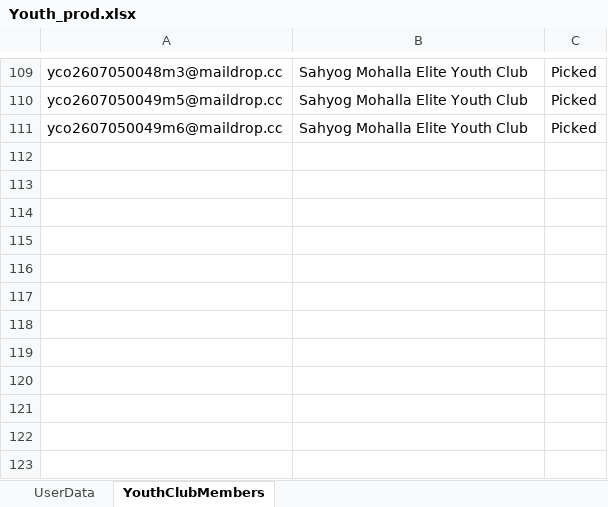
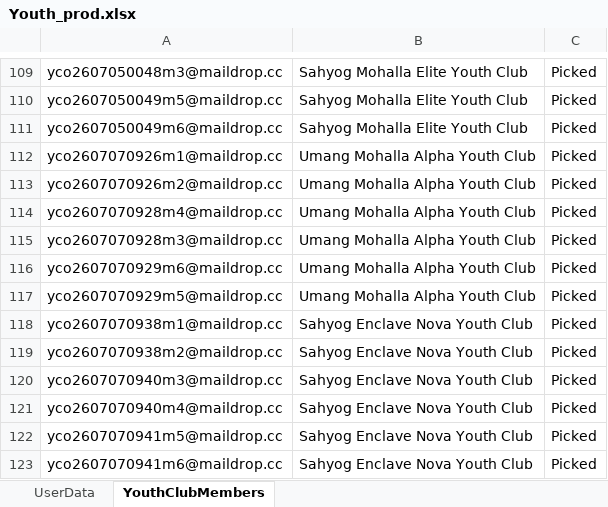
Before and after one commit to nishantsharma-dic/MYBharat-Automation, an Excel workbook: resources/Youth_prod.xlsx, sheet YouthClubMembers, drawn as a sheet; only a part is shown, gaps mark what is left out; values as stored, in another font and other column widths than the file's, no borders; the diff names each change by its address in the sheet, - before the commit and + after, or states it on an @@ line.

```diff
--- a/resources/Youth_prod.xlsx (sheet YouthClubMembers)
+++ b/resources/Youth_prod.xlsx (sheet YouthClubMembers)
+row 112: yco2607070926m1@maildrop.cc | Umang Mohalla Alpha Youth Club | Picked
+row 113: yco2607070926m2@maildrop.cc | Umang Mohalla Alpha Youth Club | Picked
+row 114: yco2607070928m4@maildrop.cc | Umang Mohalla Alpha Youth Club | Picked
+row 115: yco2607070928m3@maildrop.cc | Umang Mohalla Alpha Youth Club | Picked
+row 116: yco2607070929m6@maildrop.cc | Umang Mohalla Alpha Youth Club | Picked
+row 117: yco2607070929m5@maildrop.cc | Umang Mohalla Alpha Youth Club | Picked
+row 118: yco2607070938m1@maildrop.cc | Sahyog Enclave Nova Youth Club | Picked
+row 119: yco2607070938m2@maildrop.cc | Sahyog Enclave Nova Youth Club | Picked
+row 120: yco2607070940m3@maildrop.cc | Sahyog Enclave Nova Youth Club | Picked
+row 121: yco2607070940m4@maildrop.cc | Sahyog Enclave Nova Youth Club | Picked
+row 122: yco2607070941m5@maildrop.cc | Sahyog Enclave Nova Youth Club | Picked
+row 123: yco2607070941m6@maildrop.cc | Sahyog Enclave Nova Youth Club | Picked
```
Also changed, not shown: sheet UserData, resources/Event_Name.xlsx, resources/Partner_prod.xlsx, 2 other files.
